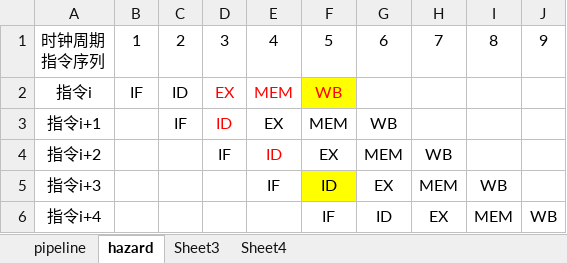
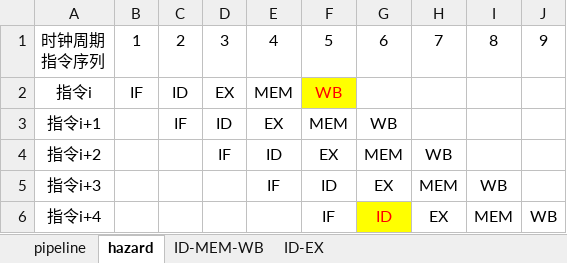
Before and after one commit to xidianswq/Chisel-Chip, an Excel workbook: doc/pipeline_analyze.xlsx, sheet hazard, drawn as a sheet; values as stored, in another font and other column widths than the file's, no borders; the diff names each change by its address in the sheet, - before the commit and + after, or states it on an @@ line.

Commit message:
1. modify PC.scala & ID.scala & Top.scala & Consts.scala to support data hazard analyze l 2. add direct rd_data access in ID stage to avoid ID/MEM & ID/WB data hazard 3. add PC_BUBBLE_REG in PC.scala to avoid ID/EX data hazard 4. modify CPUTest.scala to run more cycles for pipeline structure

```diff
--- a/doc/pipeline_analyze.xlsx (sheet hazard)
+++ b/doc/pipeline_analyze.xlsx (sheet hazard)
-sheet tab: Sheet4
+sheet tab: ID-MEM-WB
-sheet tab: Sheet3
+sheet tab: ID-EX
-D2:E2 text colour: #FF0000
+D2:E2 text colour: black
-D3 text colour: #FF0000
+D3 text colour: black
-E4 text colour: #FF0000
+E4 text colour: black
-F5 fill: #FFFF00
+F5 fill: none
@@ G6 fill: none → #FFFF00, text colour: black → #FF0000 @@
```
Also changed, not shown: sheet ID-MEM-WB, 21 other files.
